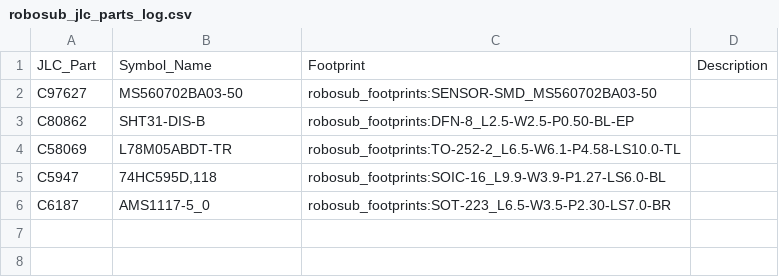
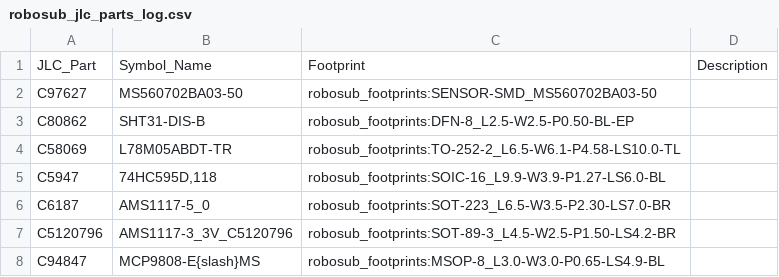
Before and after one commit to ryos17/robosub-ee, a CSV file: imported_parts/robosub_jlc_parts_log.csv, drawn as a sheet; the diff names each change by its address in the sheet, - before the commit and + after, or states it on an @@ line.

Commit message:
jlc_to_robosub working, and all parts are updated.

```diff
--- a/imported_parts/robosub_jlc_parts_log.csv
+++ b/imported_parts/robosub_jlc_parts_log.csv
+row 7: C5120796 | AMS1117-3_3V_C5120796 | robosub_footprints:SOT-89-3_L4.5-W2.5-P1.50-LS4.2-BR
+row 8: C94847 | MCP9808-E{slash}MS | robosub_footprints:MSOP-8_L3.0-W3.0-P0.65-LS4.9-BL
```
Also changed, not shown: 7 other files.
